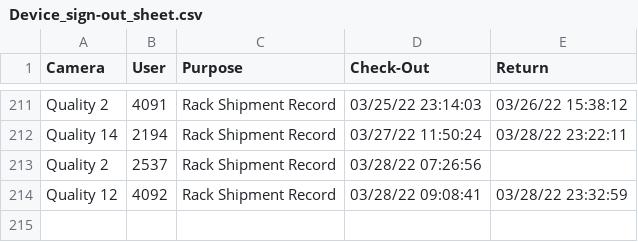
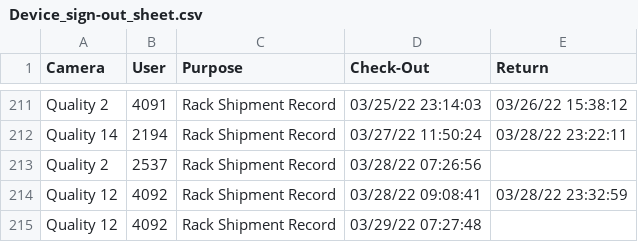
Before and after one commit to luxlp/camera_check_in, a CSV file: Device_sign-out_sheet.csv, drawn as a sheet; only a part is shown, gaps mark what is left out; the diff names each change by its address in the sheet, - before the commit and + after, or states it on an @@ line.

Commit message:
heads/main

```diff
--- a/Device_sign-out_sheet.csv
+++ b/Device_sign-out_sheet.csv
+row 215: Quality 12 | 4092 | Rack Shipment Record | 03/29/22 07:27:48
```
